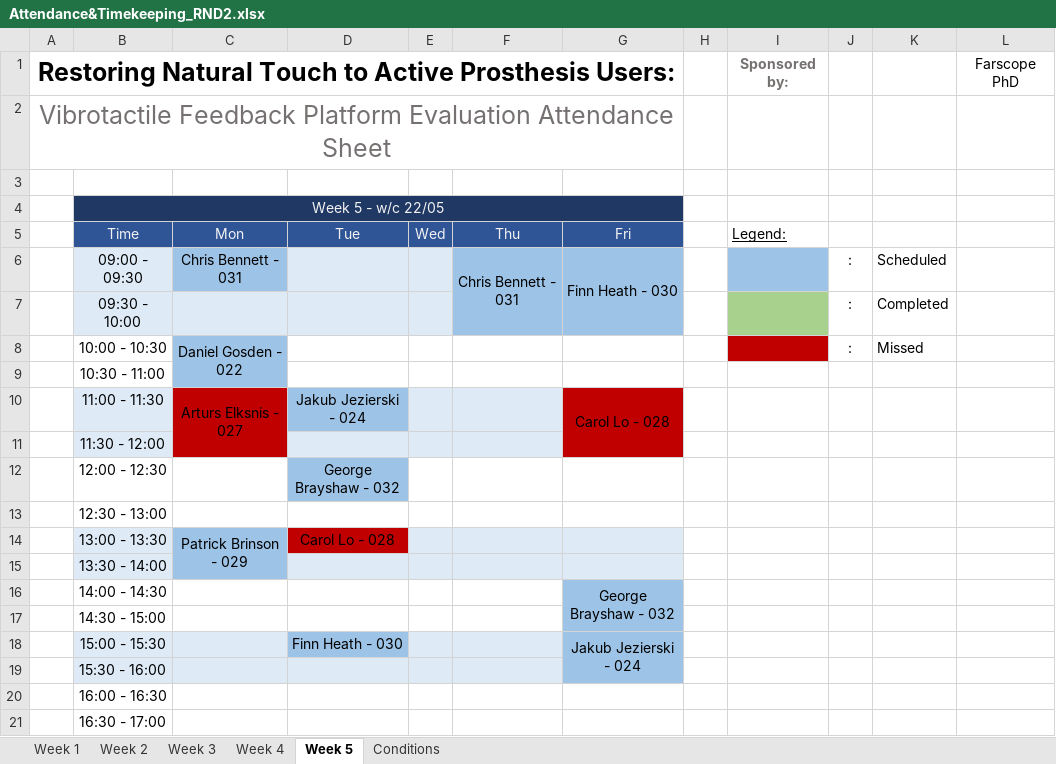
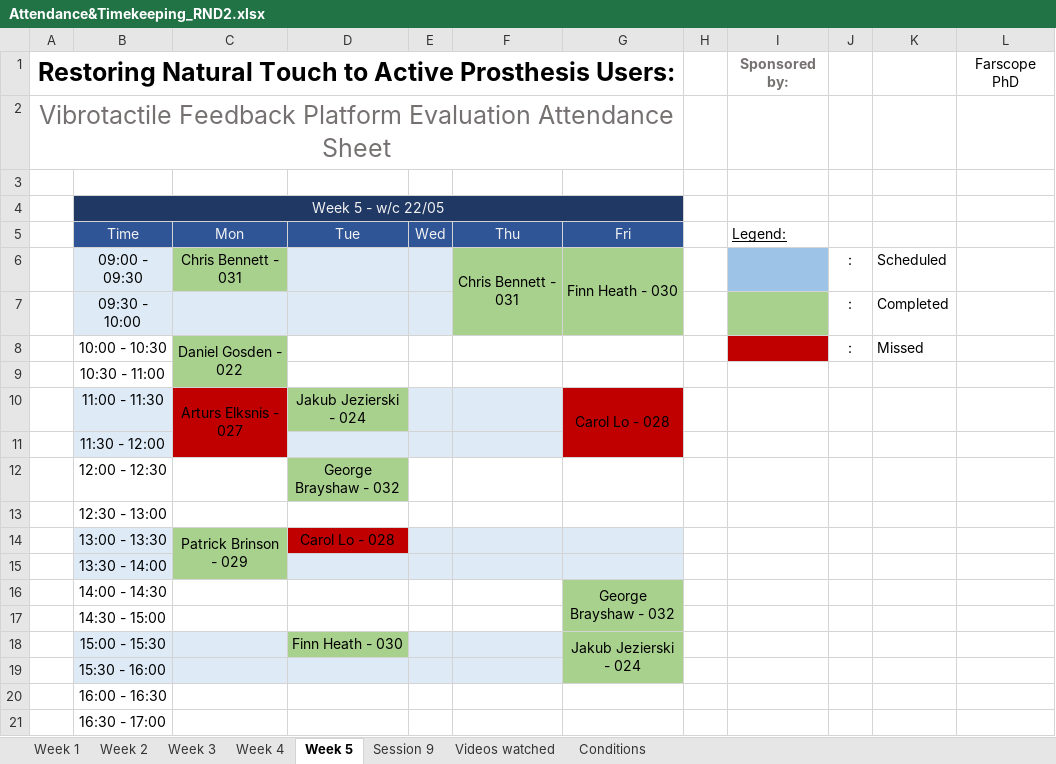
Before and after one commit to a98-smith/PlatformEvaluation, an Excel workbook: ExaminerTools/Docs and Forms/Attendance&Timekeeping_RND2.xlsx, sheet Week 5, drawn as a sheet; values as stored, in another font and other column widths than the file's, no borders; the diff names each change by its address in the sheet, - before the commit and + after, or states it on an @@ line.

```diff
--- a/ExaminerTools/Docs and Forms/Attendance&Timekeeping_RND2.xlsx (sheet Week 5)
+++ b/ExaminerTools/Docs and Forms/Attendance&Timekeeping_RND2.xlsx (sheet Week 5)
+sheet tab: Session 9
+sheet tab: Videos watched
-C6 fill: #9DC3E6
+C6 fill: #A9D18E
-F6:G7 fill: #9DC3E6
+F6:G7 fill: #A9D18E
-C8:C9 fill: #9DC3E6
+C8:C9 fill: #A9D18E
-D10 fill: #9DC3E6
+D10 fill: #A9D18E
-D12 fill: #9DC3E6
+D12 fill: #A9D18E
-C14:C15 fill: #9DC3E6
+C14:C15 fill: #A9D18E
-G16:G19 fill: #9DC3E6
+G16:G19 fill: #A9D18E
-D18 fill: #9DC3E6
+D18 fill: #A9D18E
```
Also changed, not shown: 1 other file.
